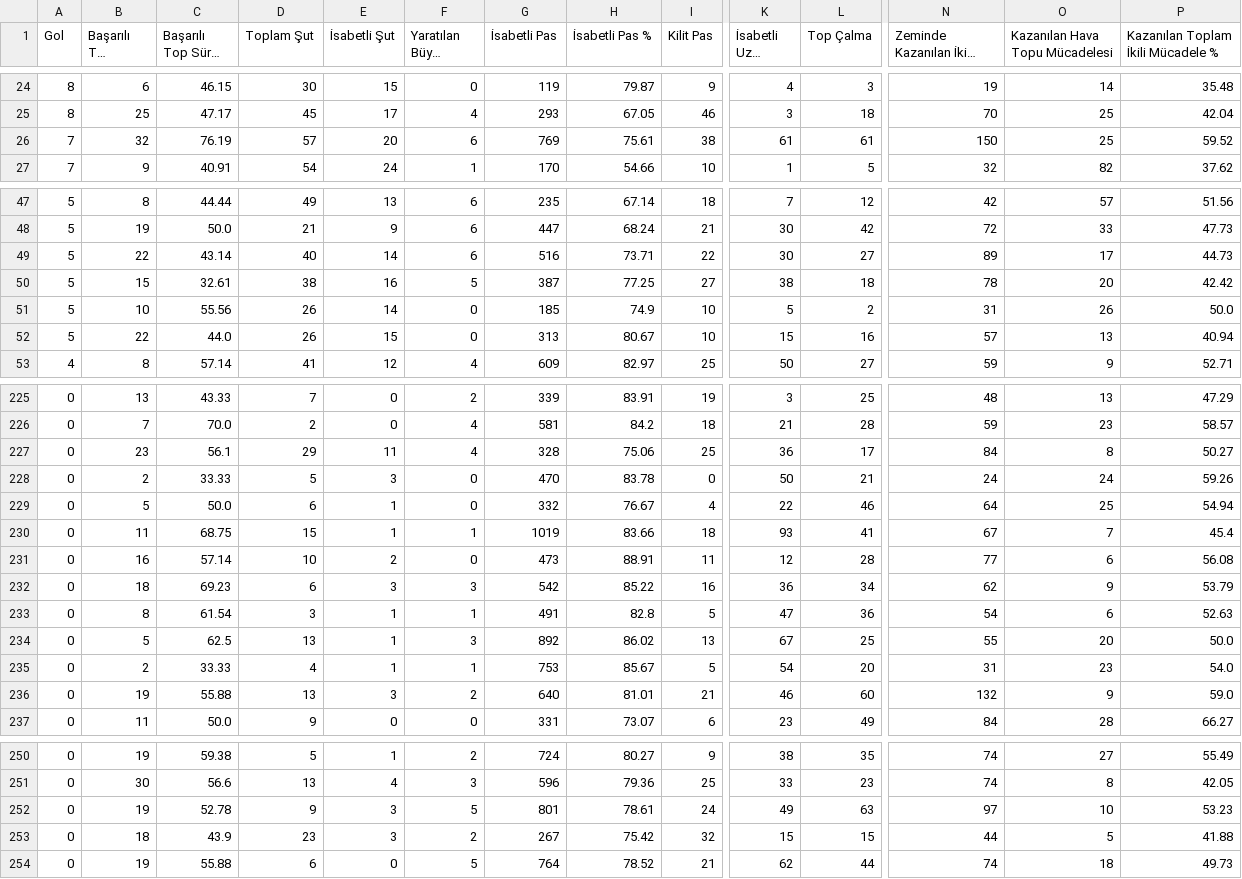
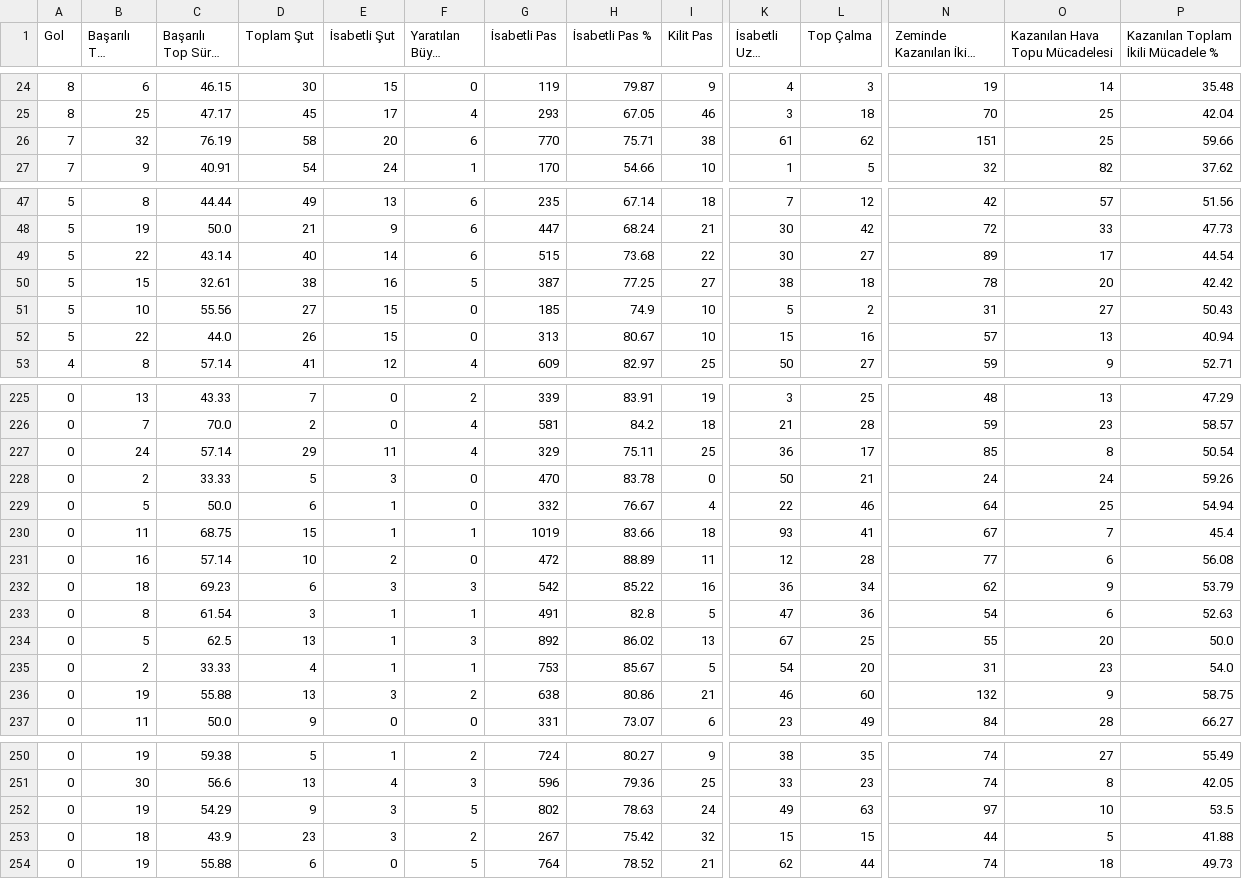
Before and after one commit to scatterradarcsv/csv_scatter_radar_total_noPos, a CSV file: midfielders.csv, drawn as a sheet; only a part is shown, gaps mark what is left out; long unchanged cells end in …; the diff covers the shown part only; the diff names each change by its address in the sheet, - before the commit and + after, or states it on an @@ line.

Commit message:
Updated midfielders.csv

```diff
--- a/midfielders.csv
+++ b/midfielders.csv
-D26 (Toplam Şut): 57
+D26 (Toplam Şut): 58
-G26 (İsabetli Pas): 769
+G26 (İsabetli Pas): 770
-H26 (İsabetli Pas %): 75.61
+H26 (İsabetli Pas %): 75.71
-L26 (Top Çalma): 61
+L26 (Top Çalma): 62
-N26 (Zeminde Kazanılan İkili Mücadele): 150
+N26 (Zeminde Kazanılan İkili Mücadele): 151
-P26: 59.52
+P26: 59.66
-G49 (İsabetli Pas): 516
+G49 (İsabetli Pas): 515
-H49 (İsabetli Pas %): 73.71
+H49 (İsabetli Pas %): 73.68
-P49: 44.73
+P49: 44.54
-D51 (Toplam Şut): 26
+D51 (Toplam Şut): 27
-E51 (İsabetli Şut): 14
+E51 (İsabetli Şut): 15
-O51 (Kazanılan Hava Topu Mücadelesi): 26
+O51 (Kazanılan Hava Topu Mücadelesi): 27
-P51: 50.0
+P51: 50.43
-B227 (Başarılı Top Sürme): 23
+B227 (Başarılı Top Sürme): 24
-C227 (Başarılı Top Sürme %): 56.1
+C227 (Başarılı Top Sürme %): 57.14
-G227 (İsabetli Pas): 328
+G227 (İsabetli Pas): 329
-H227 (İsabetli Pas %): 75.06
+H227 (İsabetli Pas %): 75.11
-N227 (Zeminde Kazanılan İkili Mücadele): 84
+N227 (Zeminde Kazanılan İkili Mücadele): 85
-P227: 50.27
+P227: 50.54
-G231 (İsabetli Pas): 473
+G231 (İsabetli Pas): 472
-H231 (İsabetli Pas %): 88.91
+H231 (İsabetli Pas %): 88.89
-G236 (İsabetli Pas): 640
+G236 (İsabetli Pas): 638
-H236 (İsabetli Pas %): 81.01
+H236 (İsabetli Pas %): 80.86
-P236: 59.0
+P236: 58.75
-C252 (Başarılı Top Sürme %): 52.78
+C252 (Başarılı Top Sürme %): 54.29
-G252 (İsabetli Pas): 801
+G252 (İsabetli Pas): 802
-H252 (İsabetli Pas %): 78.61
+H252 (İsabetli Pas %): 78.63
-P252: 53.23
+P252: 53.5
```
Also changed, not shown: 18 edited cells elsewhere in this file.
